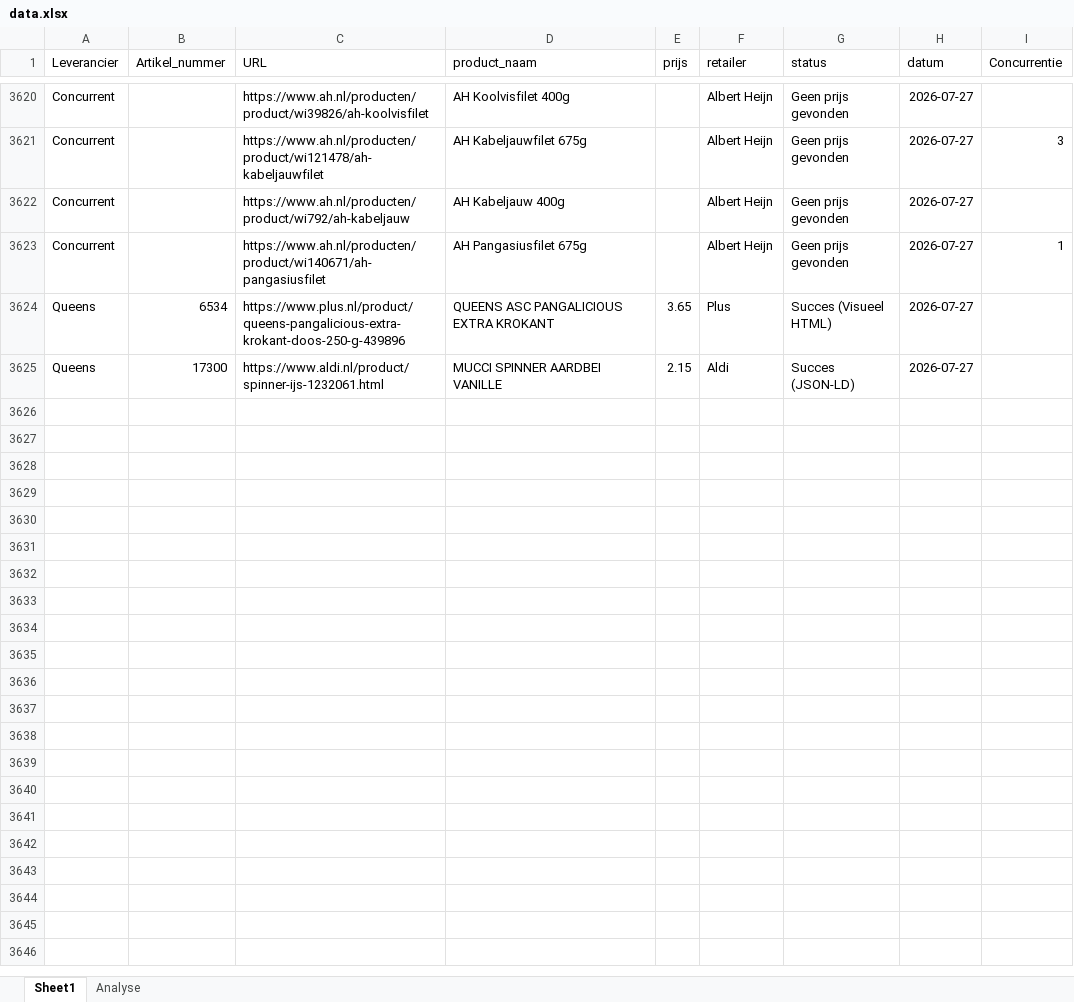
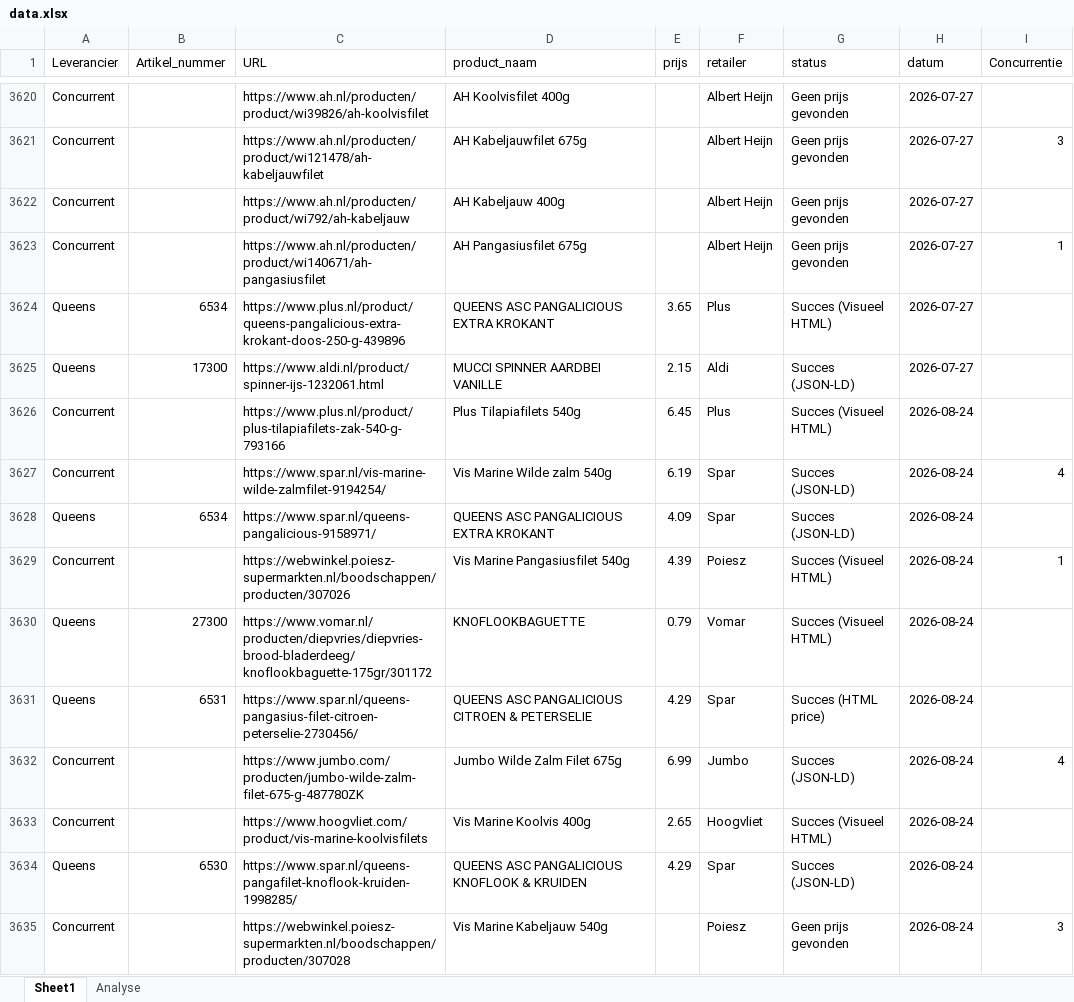
Before and after one commit to gijsbertvandeweg-stack/qp-price-monitor, an Excel workbook: data.xlsx, sheet Sheet1, drawn as a sheet; only a part is shown, gaps mark what is left out; values as stored, in another font and other column widths than the file's, no borders; table styles not drawn; the diff covers the shown part only; the diff names each change by its address in the sheet, - before the commit and + after, or states it on an @@ line.

Commit message:
Data update ma 24-08-2026

```diff
--- a/data.xlsx (sheet Sheet1)
+++ b/data.xlsx (sheet Sheet1)
+row 3626: Concurrent |  | https://www.plus.nl/product/plus-tilapiafilets-zak-540-g-793166 | Plus Tilapiafilets 540g | 6.45 | Plus | Succes (Visueel HTML) | 2026-08-24
+row 3627: Concurrent |  | https://www.spar.nl/vis-marine-wilde-zalmfilet-9194254/ | Vis Marine Wilde zalm 540g | 6.19 | Spar | Succes (JSON-LD) | 2026-08-24 | 4
+row 3628: Queens | 6534 | https://www.spar.nl/queens-pangalicious-9158971/ | QUEENS ASC PANGALICIOUS EXTRA KROKANT | 4.09 | Spar | Succes (JSON-LD) | 2026-08-24
+row 3629: Concurrent |  | https://webwinkel.poiesz-supermarkten.nl/boodschappen/producten/307026 | Vis Marine Pangasiusfilet 540g | 4.39 | Poiesz | Succes (Visueel HTML) | 2026-08-24 | 1
+row 3630: Queens | 27300 | https://www.vomar.nl/producten/diepvries/diepvries-brood-bladerdeeg/knoflookbaguette-175gr/301172 | KNOFLOOKBAGUETTE | 0.79 | Vomar | Succes (Visueel HTML) | 2026-08-24
+row 3631: Queens | 6531 | https://www.spar.nl/queens-pangasius-filet-citroen-peterselie-2730456/ | QUEENS ASC PANGALICIOUS CITROEN & PETERSELIE | 4.29 | Spar | Succes (HTML price) | 2026-08-24
+row 3632: Concurrent |  | https://www.jumbo.com/producten/jumbo-wilde-zalm-filet-675-g-487780ZK | Jumbo Wilde Zalm Filet 675g | 6.99 | Jumbo | Succes (JSON-LD) | 2026-08-24 | 4
+row 3633: Concurrent |  | https://www.hoogvliet.com/product/vis-marine-koolvisfilets | Vis Marine Koolvis 400g | 2.65 | Hoogvliet | Succes (Visueel HTML) | 2026-08-24
+row 3634: Queens | 6530 | https://www.spar.nl/queens-pangafilet-knoflook-kruiden-1998285/ | QUEENS ASC PANGALICIOUS KNOFLOOK & KRUIDEN | 4.29 | Spar | Succes (JSON-LD) | 2026-08-24
+row 3635: Concurrent |  | https://webwinkel.poiesz-supermarkten.nl/boodschappen/producten/307028 | Vis Marine Kabeljauw 540g |  | Poiesz | Geen prijs gevonden | 2026-08-24 | 3
```
Also changed, not shown: 93 added rows elsewhere in this sheet.
